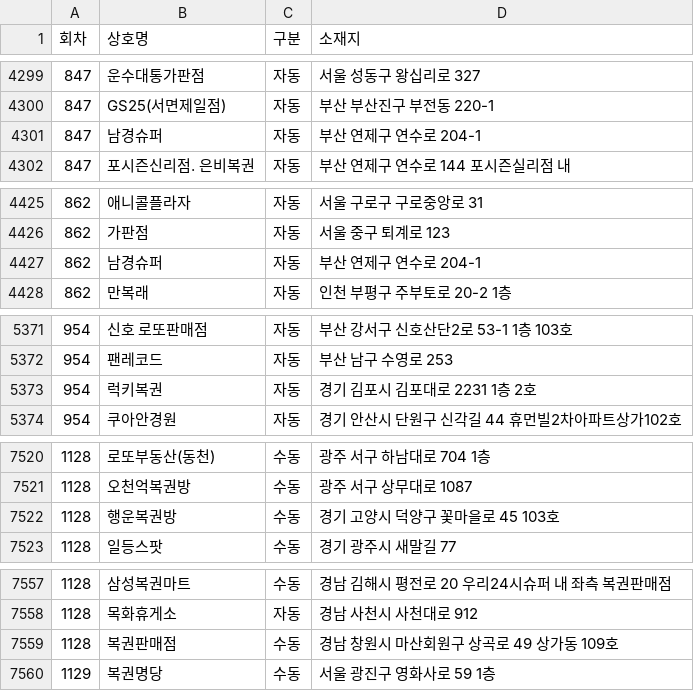
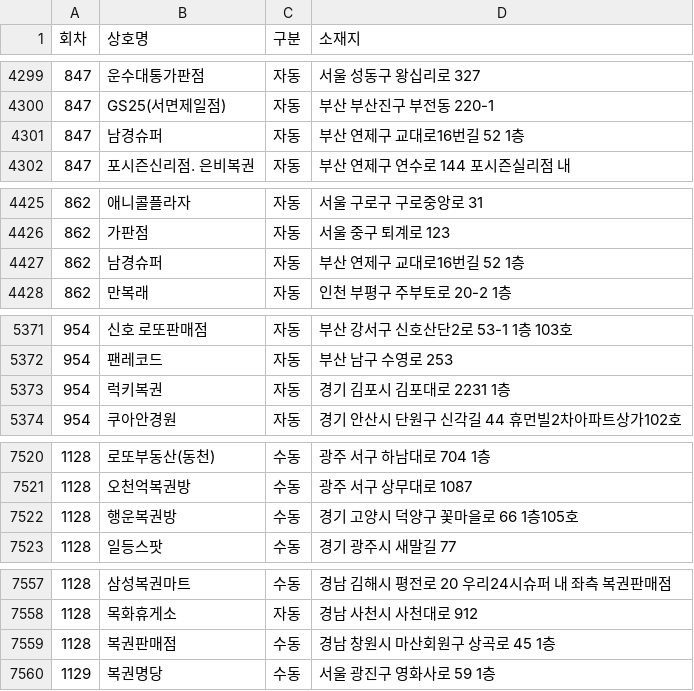
Before and after one commit to pipelinelife/pipelinelife.github.io, a CSV file: CSV/lottowinnerstores.csv, drawn as a sheet; only a part is shown, gaps mark what is left out; the diff covers the shown part only.

```diff
--- a/CSV/lottowinnerstores.csv
+++ b/CSV/lottowinnerstores.csv
@@ -4300,3 +4300,3 @@
 847,GS25(서면제일점),자동,부산 부산진구 부전동 220-1
-847,남경슈퍼,자동,부산 연제구 연수로 204-1
+847,남경슈퍼,자동,부산 연제구 교대로16번길 52 1층
 847,포시즌신리점. 은비복권,자동,부산 연제구 연수로 144 포시즌실리점 내
@@ -4426,3 +4426,3 @@
 862,가판점,자동,서울 중구 퇴계로 123
-862,남경슈퍼,자동,부산 연제구 연수로 204-1
+862,남경슈퍼,자동,부산 연제구 교대로16번길 52 1층
 862,만복래,자동,인천 부평구 주부토로 20-2 1층
@@ -5372,3 +5372,3 @@
 954,팬레코드,자동,부산 남구 수영로 253
-954,럭키복권,자동,경기 김포시 김포대로 2231 1층 2호
+954,럭키복권,자동,경기 김포시 김포대로 2231 1층
 954,쿠아안경원,자동,경기 안산시 단원구 신각길 44 휴먼빌2차아파트상가102호
@@ -7521,3 +7521,3 @@
 1128,오천억복권방,수동,광주 서구 상무대로 1087
-1128,행운복권방,수동,경기 고양시 덕양구 꽃마을로 45 103호
+1128,행운복권방,수동,경기 고양시 덕양구 꽃마을로 66 1층105호
 1128,일등스팟,수동,경기 광주시 새말길 77
@@ -7558,3 +7558,3 @@
 1128,목화휴게소,자동,경남 사천시 사천대로 912
-1128,복권판매점,수동,경남 창원시 마산회원구 상곡로 49 상가동 109호
+1128,복권판매점,수동,경남 창원시 마산회원구 상곡로 45 1층
 1129,복권명당,수동,서울 광진구 영화사로 59 1층
```
Also changed, not shown: 12 added rows and 3 edited cells elsewhere in this file.
